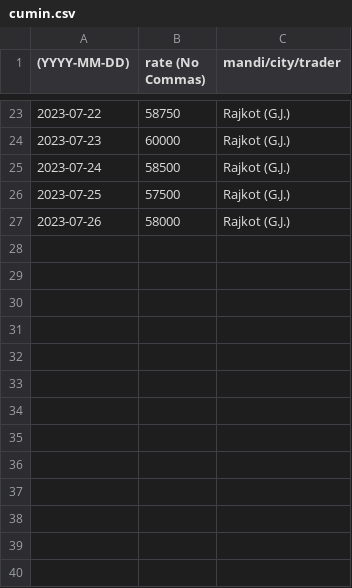
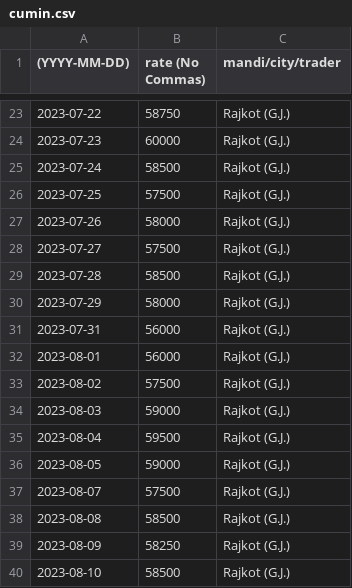
Before and after one commit to khoj-app/news, a CSV file: static/rates/cumin.csv, drawn as a sheet; only a part is shown, gaps mark what is left out; the diff names each change by its address in the sheet, - before the commit and + after, or states it on an @@ line.

Commit message:
Update cumin.csv

```diff
--- a/static/rates/cumin.csv
+++ b/static/rates/cumin.csv
+row 28: 2023-07-27 | 57500 | Rajkot (G.J.)
+row 29: 2023-07-28 | 58500 | Rajkot (G.J.)
+row 30: 2023-07-29 | 58000 | Rajkot (G.J.)
+row 31: 2023-07-31 | 56000 | Rajkot (G.J.)
+row 32: 2023-08-01 | 56000 | Rajkot (G.J.)
+row 33: 2023-08-02 | 57500 | Rajkot (G.J.)
+row 34: 2023-08-03 | 59000 | Rajkot (G.J.)
+row 35: 2023-08-04 | 59500 | Rajkot (G.J.)
+row 36: 2023-08-05 | 59000 | Rajkot (G.J.)
+row 37: 2023-08-07 | 57500 | Rajkot (G.J.)
+row 38: 2023-08-08 | 58500 | Rajkot (G.J.)
+row 39: 2023-08-09 | 58250 | Rajkot (G.J.)
+row 40: 2023-08-10 | 58500 | Rajkot (G.J.)
```
